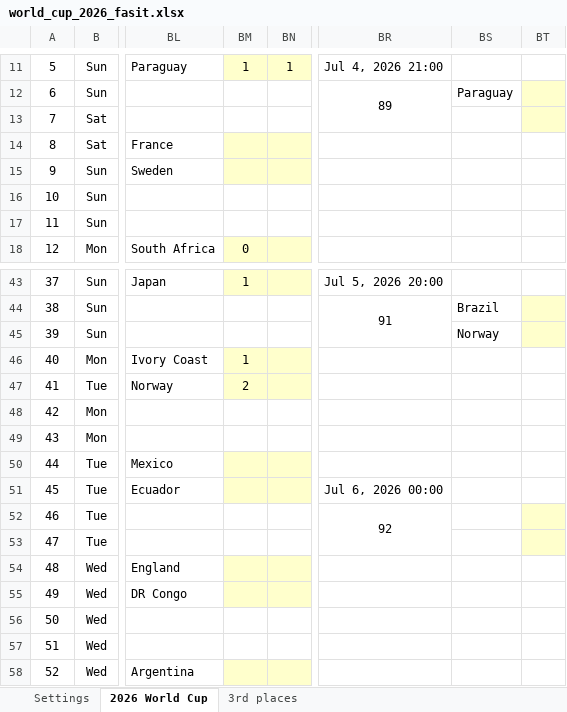
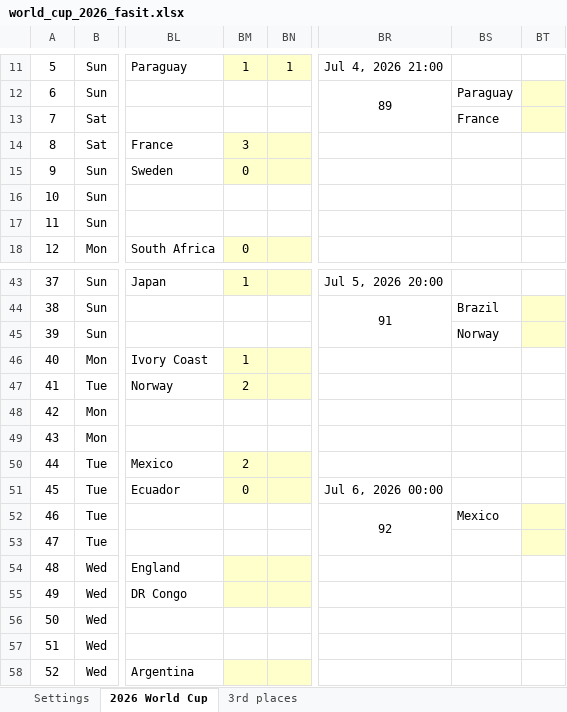
Before and after one commit to haavas/VM2026, an Excel workbook: fasit/world_cup_2026_fasit.xlsx, sheet 2026 World Cup, drawn as a sheet; only a part is shown, gaps mark what is left out; values as stored, in another font and other column widths than the file's, no borders; charts and pictures and conditional formats not drawn; the diff names each change by its address in the sheet, - before the commit and + after, or states it on an @@ line.

```diff
--- a/fasit/world_cup_2026_fasit.xlsx (sheet 2026 World Cup)
+++ b/fasit/world_cup_2026_fasit.xlsx (sheet 2026 World Cup)
-BS13: (empty)
+BS13: France
-BM14: (empty)
+BM14: 3
-BM15: (empty)
+BM15: 0
-BM50: (empty)
+BM50: 2
-BM51: (empty)
+BM51: 0
-BS52: (empty)
+BS52: Mexico
```
Also changed, not shown: 15 other files.
